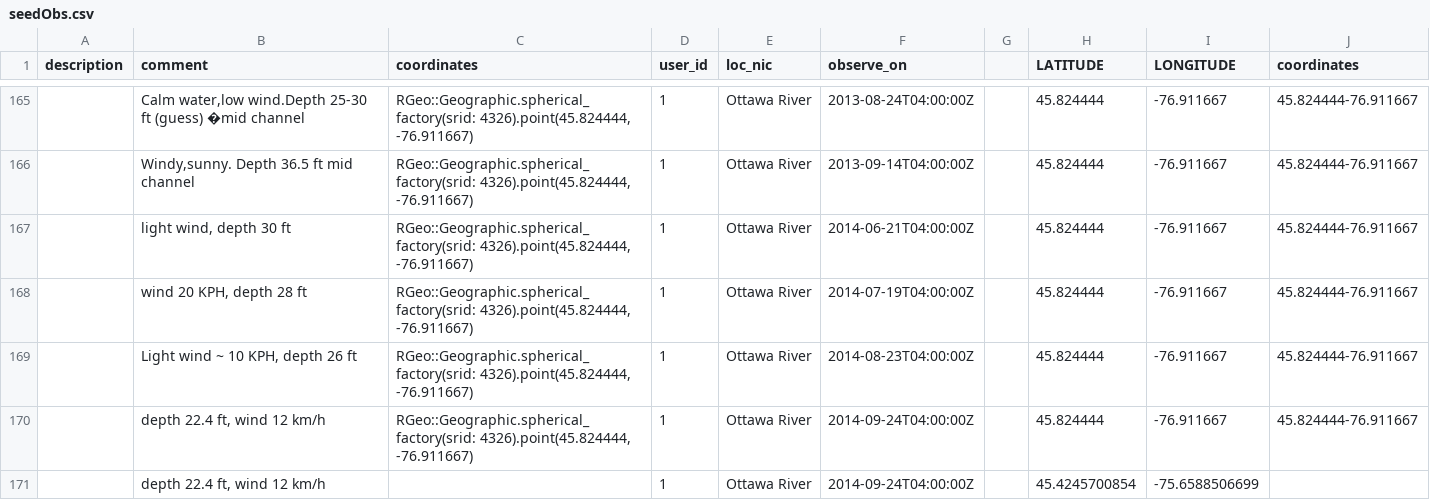
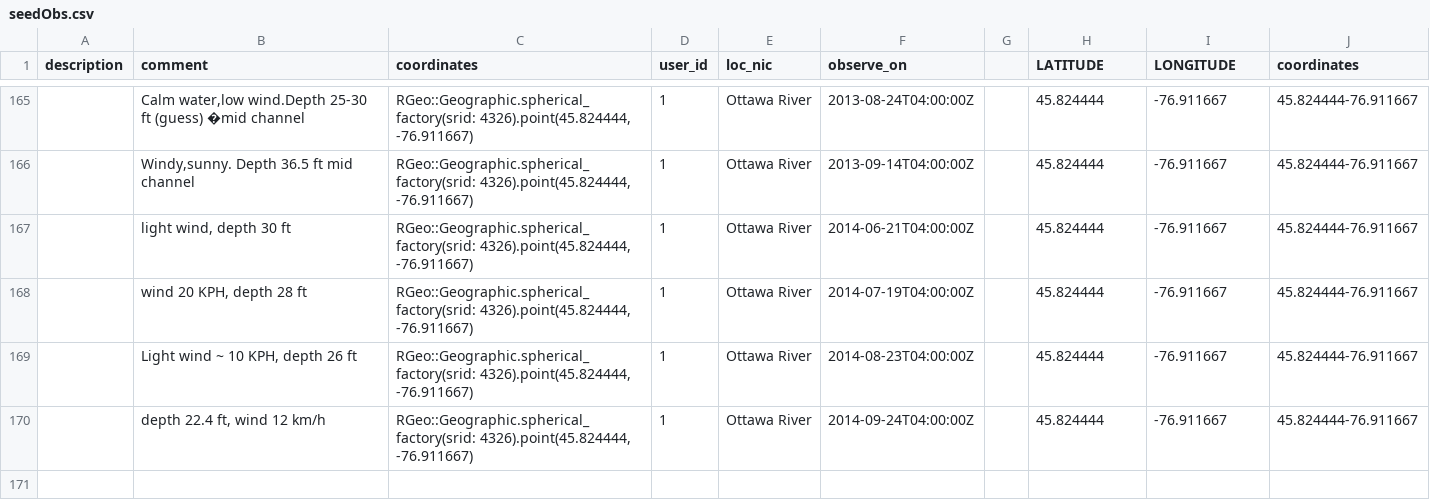
Before and after one commit to theoandtheb/riverranger, a CSV file: seedObs.csv, drawn as a sheet; only a part is shown, gaps mark what is left out; the diff names each change by its address in the sheet, - before the commit and + after, or states it on an @@ line.

Commit message:
updated Observations seed file, added Tests seed file, updated the Tests schema to support decimals.

```diff
--- a/seedObs.csv
+++ b/seedObs.csv
-row 171:  | depth 22.4 ft, wind 12 km/h |  | 1 | Ottawa River | 2014-09-24T04:00:00Z |  | 45.4245700854 | -75.6588506699
```
Also changed, not shown: 6 other files.
